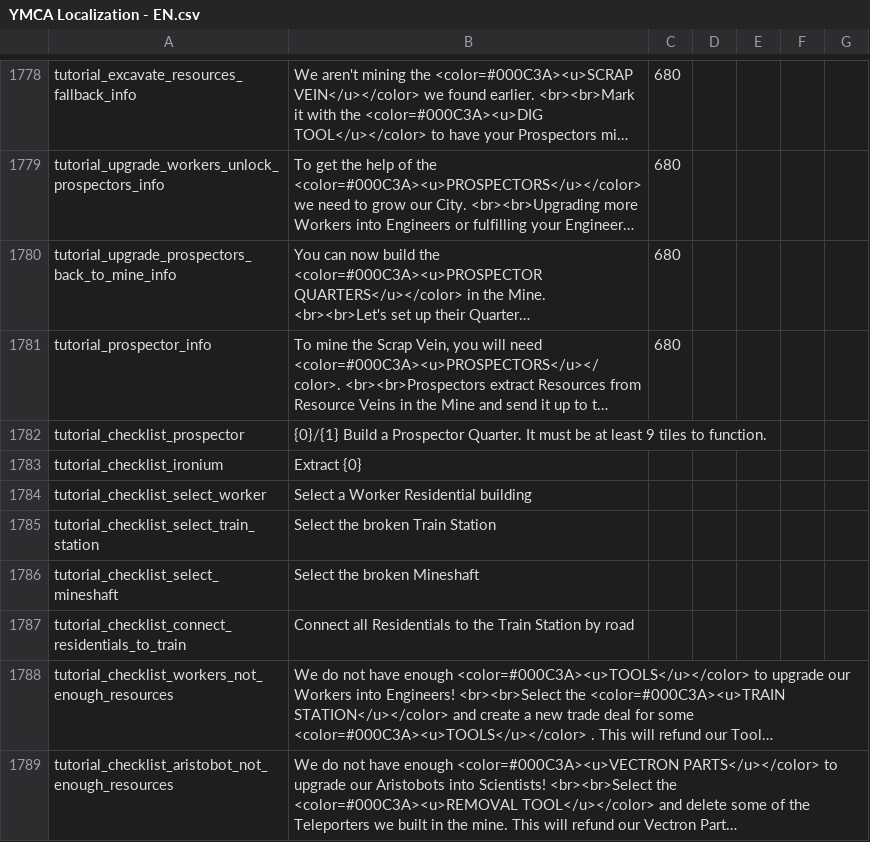
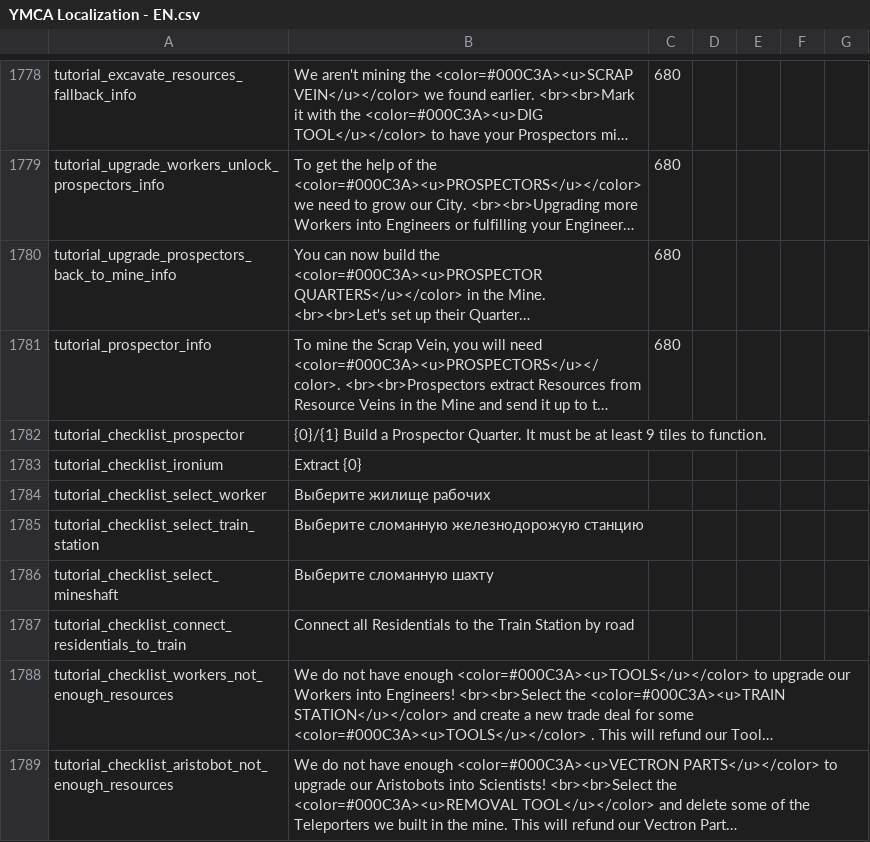
Before and after one commit to Mishoron/SWB-Russian, a CSV file: YMCA Localization - EN.csv, drawn as a sheet; only a part is shown, gaps mark what is left out; long unchanged cells end in …; the diff covers the shown part only.

Commit message:
translated more tutorial and fixed misstakes

```diff
--- a/YMCA Localization - EN.csv
+++ b/YMCA Localization - EN.csv
@@ -1783,5 +1783,5 @@ tutorial_checklist_prospector,{0}/{1} Build a Prospector Quarter. It must be at
 tutorial_checklist_ironium,Extract {0},,,,,
-tutorial_checklist_select_worker,Select a Worker Residential building,,,,,
-tutorial_checklist_select_train_station,Select the broken Train Station,,,,,
-tutorial_checklist_select_mineshaft,Select the broken Mineshaft,,,,,
+tutorial_checklist_select_worker,Выберите жилище рабочих,,,,,
+tutorial_checklist_select_train_station,Выберите сломанную железнодорожую станцию,,,,,
+tutorial_checklist_select_mineshaft,Выберите сломанную шахту,,,,,
 tutorial_checklist_connect_residentials_to_train,Connect all Residentials to the Train Station by road,,,,,
```
Also changed, not shown: 11 edited cells elsewhere in this file.
